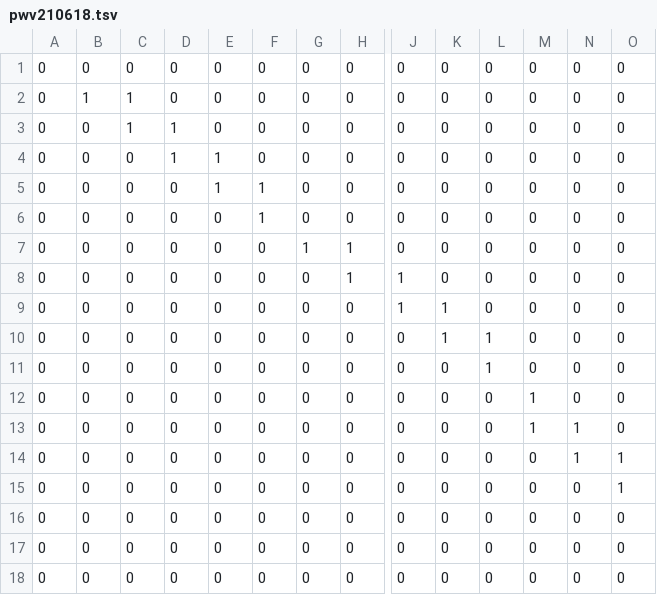
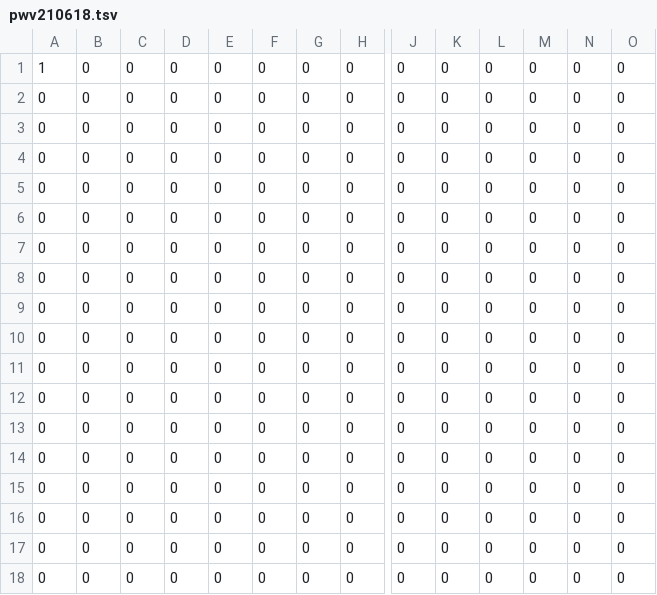
Before and after one commit to pianocurve/cm, a TSV file: pwv210618.tsv, drawn as a sheet; only a part is shown, gaps mark what is left out; removed rows and columns are numbered as before the commit, all else as after; rows hold the shown columns only; the diff covers the shown part only; the diff names each change by its address in the sheet, - before the commit and + after, or states it on an @@ line.

Commit message:
auto commit

```diff
--- a/pwv210618.tsv
+++ b/pwv210618.tsv
+row 1: 1 | 0 | 0 | 0 | 0 | 0 | 0 | 0 | 0 | 0 | 0 | 0 | 0 | 0
-B3: 1
+B3: 0
-C3:C4: 1
+C3:C4: 0
-D4:D5: 1
+D4:D5: 0
-E5:E6: 1
+E5:E6: 0
-F6:F7: 1
+F6:F7: 0
-G8: 1
+G8: 0
-H8: 1
+H8: 0
-row 8: 0 | 0 | 0 | 0 | 0 | 0 | 0 | 1 | 1 | 0 | 0 | 0 | 0 | 0
-J9: 1
+J9: 0
-K9:K10: 1
+K9:K10: 0
-L10:L11: 1
+L10:L11: 0
-M12:M13: 1
+M12:M13: 0
-N13:N14: 1
+N13:N14: 0
-O14:O15: 1
+O14:O15: 0
```
Also changed, not shown: 1 edited cell elsewhere in this file.
